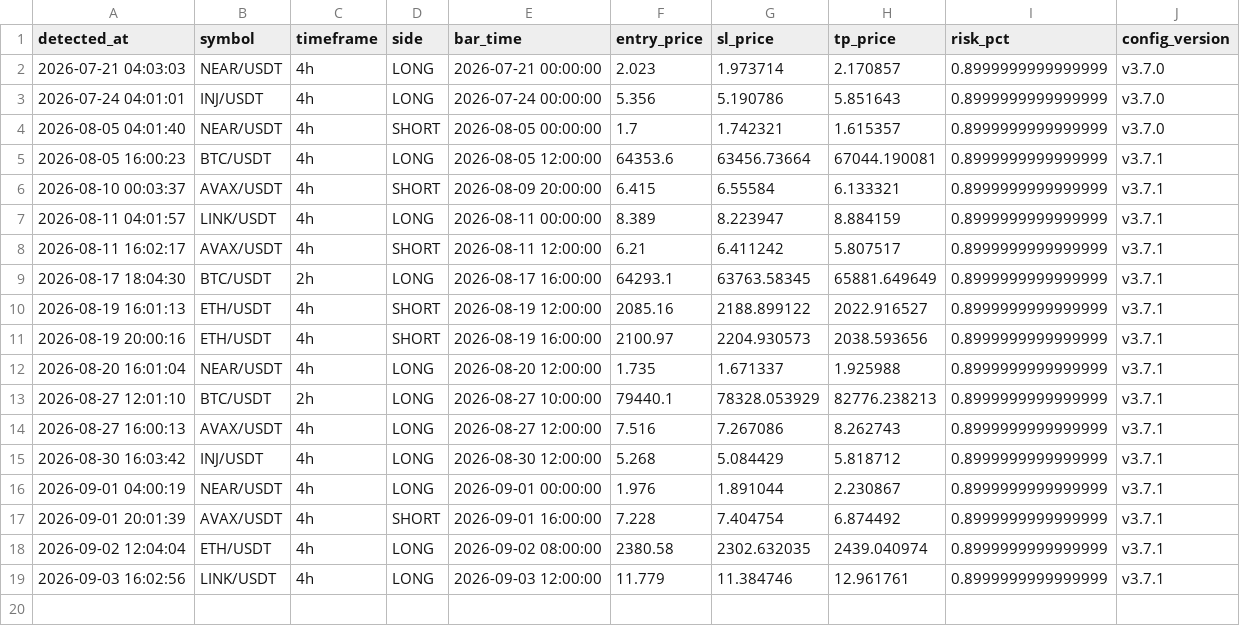
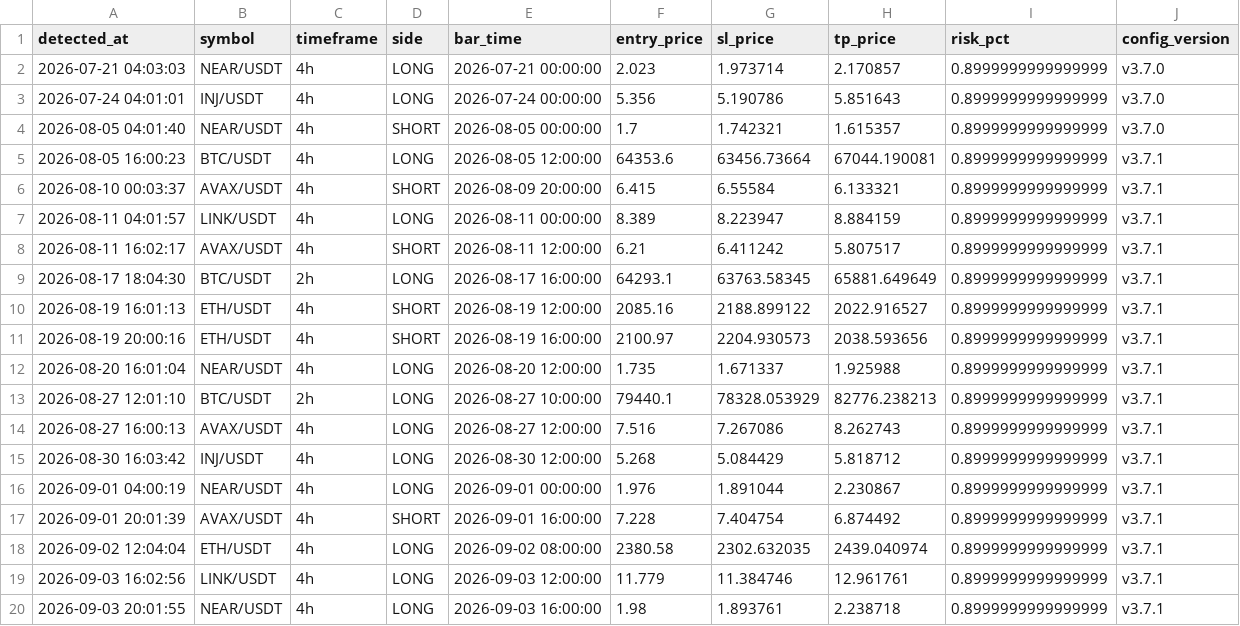
Before and after one commit to takuma08/ironvault-track-record, a CSV file: signals.csv, drawn as a sheet; the diff names each change by its address in the sheet, - before the commit and + after, or states it on an @@ line.

```diff
--- a/signals.csv
+++ b/signals.csv
+row 20: 2026-09-03 20:01:55 | NEAR/USDT | 4h | LONG | 2026-09-03 16:00:00 | 1.98 | 1.893761 | 2.238718 | 0.8999999999999999 | v3.7.1
```
Also changed, not shown: 1 other file.
